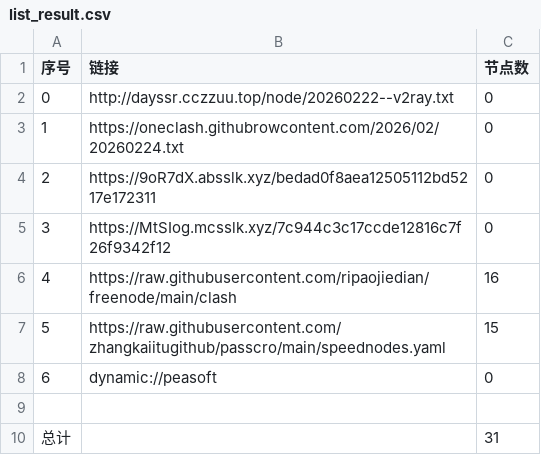
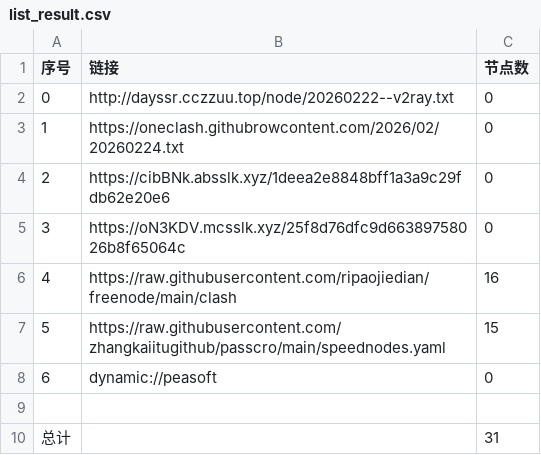
Before and after one commit to obscure1990/AutoMergePublicNodes, a CSV file: list_result.csv, drawn as a sheet.

```diff
--- a/list_result.csv
+++ b/list_result.csv
@@ -3,4 +3,4 @@
 1,https://oneclash.githubrowcontent.com/2026/02/20260224.txt,0
-2,https://9oR7dX.absslk.xyz/bedad0f8aea12505112bd5217e172311,0
-3,https://MtSIog.mcsslk.xyz/7c944c3c17ccde12816c7f26f9342f12,0
+2,https://cibBNk.absslk.xyz/1deea2e8848bff1a3a9c29fdb62e20e6,0
+3,https://oN3KDV.mcsslk.xyz/25f8d76dfc9d66389758026b8f65064c,0
 4,https://raw.githubusercontent.com/ripaojiedian/freenode/main/clash,16
```
Also changed, not shown: 3 other files.
